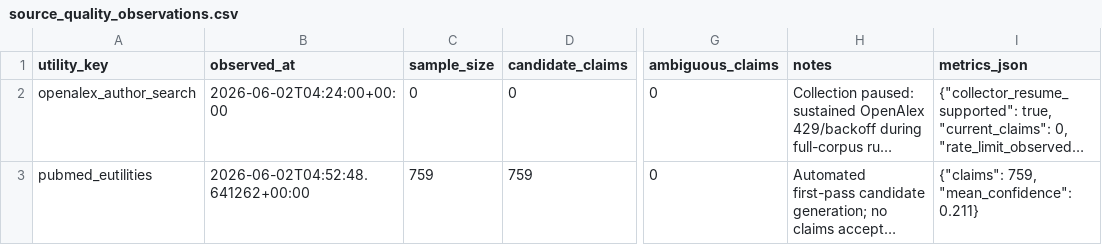
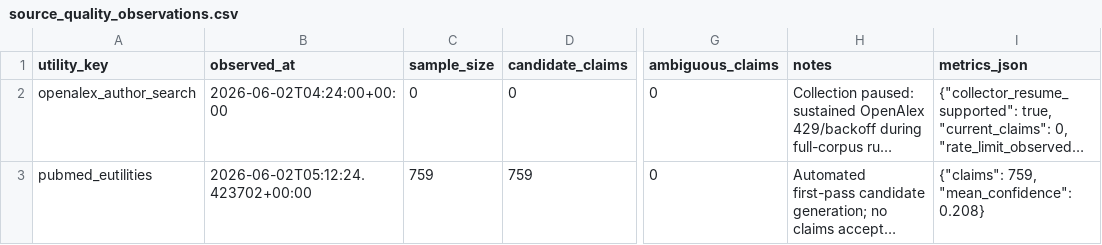
Before and after one commit to Tshah-95/redmank, a CSV file: artifacts/data/source_quality_observations.csv, drawn as a sheet; only a part is shown, gaps mark what is left out; long unchanged cells end in …; the diff names each change by its address in the sheet, - before the commit and + after, or states it on an @@ line.

```diff
--- a/artifacts/data/source_quality_observations.csv
+++ b/artifacts/data/source_quality_observations.csv
-B3 (observed_at): 2026-06-02T04:52:48.641262+00:00
+B3 (observed_at): 2026-06-02T05:12:24.423702+00:00
-I3 (metrics_json): {"claims": 759, "mean_confidence": 0.211}
+I3 (metrics_json): {"claims": 759, "mean_confidence": 0.208}
```
Also changed, not shown: 16 other files.
